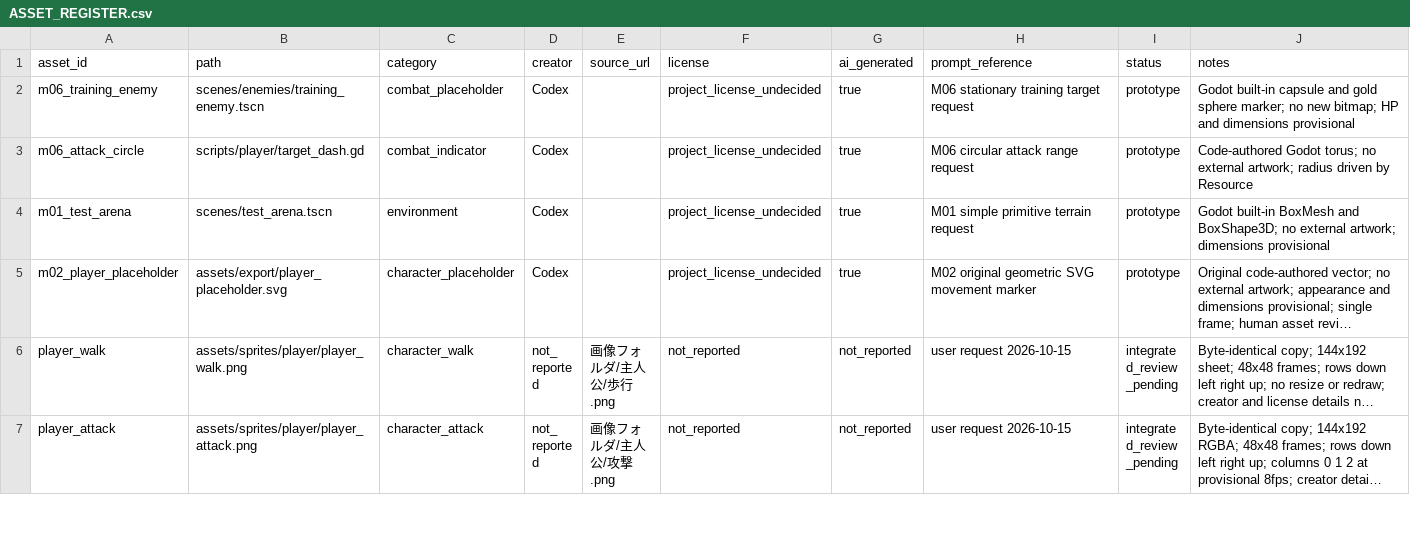
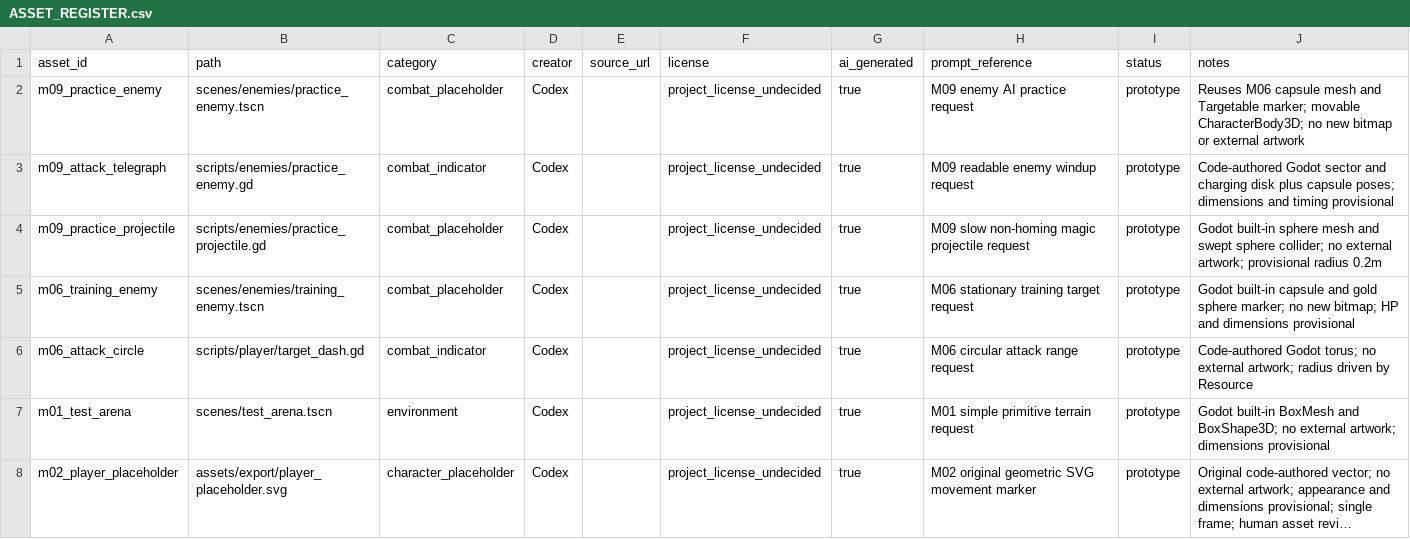
Before and after one commit to holy572782/forgotten-world, a CSV file: assets/ASSET_REGISTER.csv, drawn as a sheet; only a part is shown; the shorter side is filled out with more unchanged rows; long unchanged cells end in …; the diff names each change by its address in the sheet, - before the commit and + after, or states it on an @@ line.

```diff
--- a/assets/ASSET_REGISTER.csv
+++ b/assets/ASSET_REGISTER.csv
+row 2: m09_practice_enemy | scenes/enemies/practice_enemy.tscn | combat_placeholder | Codex |  | project_license_undecided | true | M09 enemy AI practice request | prototype | Reuses M06 capsule mesh and Targetable marker; movable CharacterBody3D; no new bitmap or external artwork
+row 3: m09_attack_telegraph | scripts/enemies/practice_enemy.gd | combat_indicator | Codex |  | project_license_undecided | true | M09 readable enemy windup request | prototype | Code-authored Godot sector and charging disk plus capsule poses; dimensions and timing provisional
+row 4: m09_practice_projectile | scripts/enemies/practice_projectile.gd | combat_placeholder | Codex |  | project_license_undecided | true | M09 slow non-homing magic projectile request | prototype | Godot built-in sphere mesh and swept sphere collider; no external artwork; provisional radius 0.2m
```
Also changed, not shown: 25 other files.
